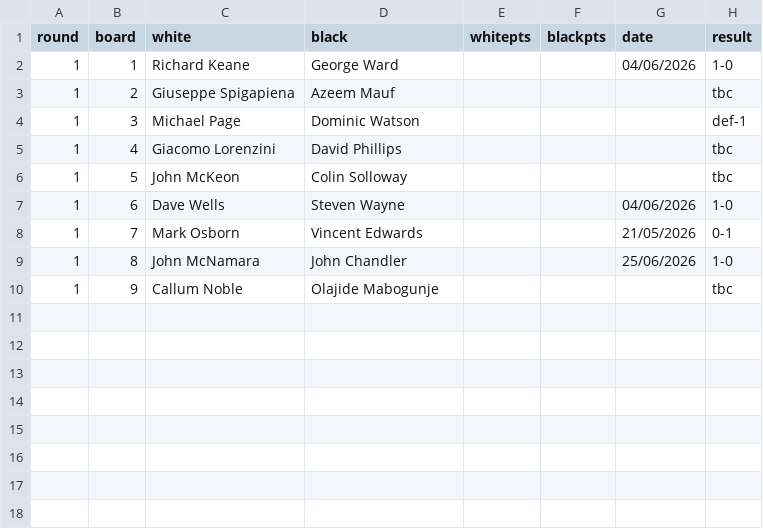
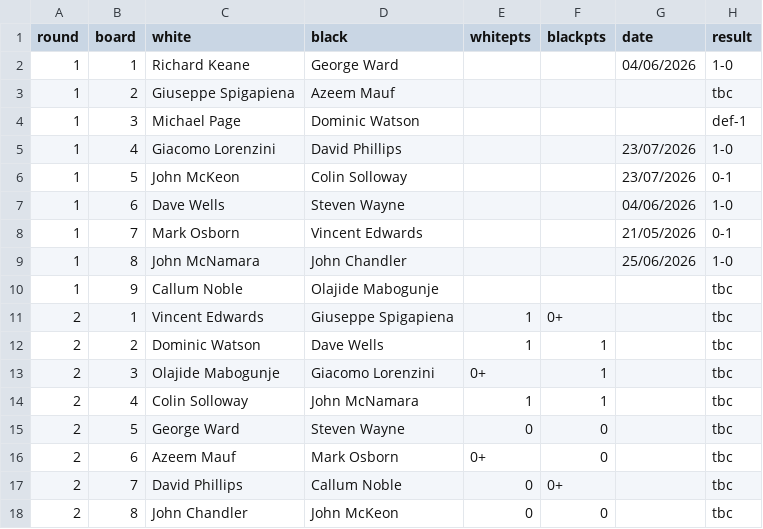
Before and after one commit to MiltonKeynesChessClub/clubwebsite, a CSV file: _data/results/internal/2026/u1800swiss/pairings.csv, drawn as a sheet.

```diff
--- a/_data/results/internal/2026/u1800swiss/pairings.csv
+++ b/_data/results/internal/2026/u1800swiss/pairings.csv
@@ -4,4 +4,4 @@ round,board,white,black,whitepts,blackpts,date,result
 1,3,Michael Page,Dominic Watson,,,,def-1
-1,4,Giacomo Lorenzini,David Phillips,,,,tbc
-1,5,John McKeon,Colin Solloway,,,,tbc
+1,4,Giacomo Lorenzini,David Phillips,,,23/07/2026,1-0
+1,5,John McKeon,Colin Solloway,,,23/07/2026,0-1
 1,6,Dave Wells,Steven Wayne,,,04/06/2026,1-0
@@ -10 +10,9 @@ round,board,white,black,whitepts,blackpts,date,result
 1,9,Callum Noble,Olajide Mabogunje,,,,tbc
+2,1,Vincent Edwards,Giuseppe Spigapiena,1,0+,,tbc
+2,2,Dominic Watson,Dave Wells,1,1,,tbc
+2,3,Olajide Mabogunje,Giacomo Lorenzini,0+,1,,tbc
+2,4,Colin Solloway,John McNamara,1,1,,tbc
+2,5,George Ward,Steven Wayne,0,0,,tbc
+2,6,Azeem Mauf,Mark Osborn,0+,0,,tbc
+2,7,David Phillips,Callum Noble,0,0+,,tbc
+2,8,John Chandler,John McKeon,0,0,,tbc
```
Also changed, not shown: _data/results/internal/2026/openswiss/pairings.csv, _data/results/internal/2026/openswiss/players.csv, 2 other files.
